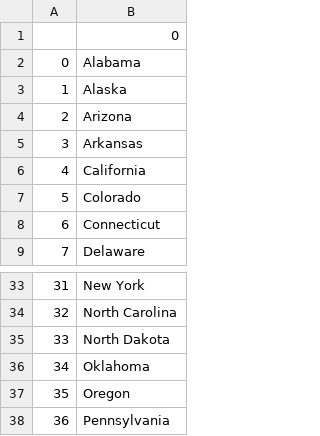
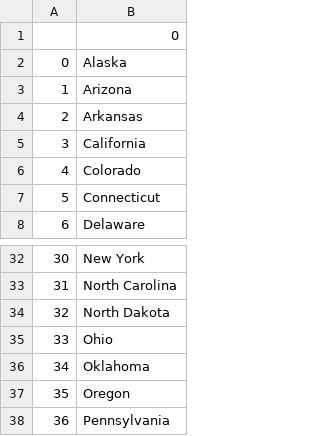
Before and after one commit to liwei-yeo/100days, a CSV file: Day25_states_to_learn.csv, drawn as a sheet; only a part is shown, gaps mark what is left out; removed rows and columns are numbered as before the commit, all else as after; the diff names each change by its address in the sheet, - before the commit and + after, or states it on an @@ line.

```diff
--- a/Day25_states_to_learn.csv
+++ b/Day25_states_to_learn.csv
-row 2: 0 | Alabama
@@ column A renumbered between rows 2 and 34 @@
+row 35: 33 | Ohio
```
Also changed, not shown: 7 other files.
